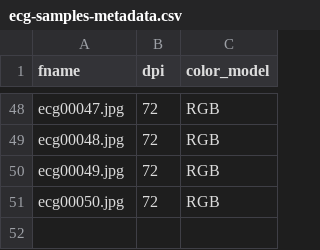
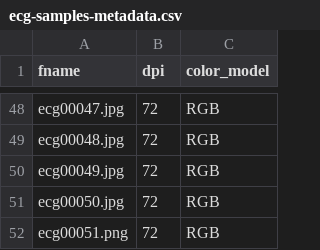
Before and after one commit to alphanumericslab/ecg-image-kit, a CSV file: sample-data/ecg-images/ecg-samples-metadata.csv, drawn as a sheet; only a part is shown, gaps mark what is left out; the diff names each change by its address in the sheet, - before the commit and + after, or states it on an @@ line.

```diff
--- a/sample-data/ecg-images/ecg-samples-metadata.csv
+++ b/sample-data/ecg-images/ecg-samples-metadata.csv
+row 52: ecg00051.png | 72 | RGB
```
Also changed, not shown: 4 other files.
